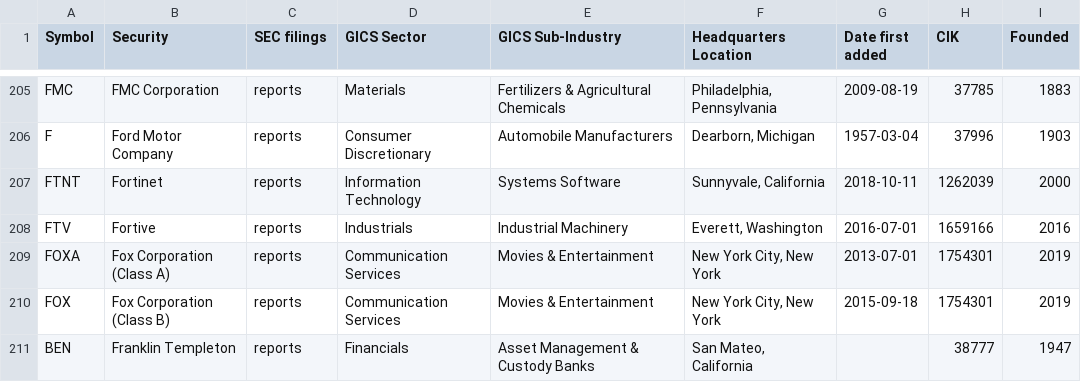
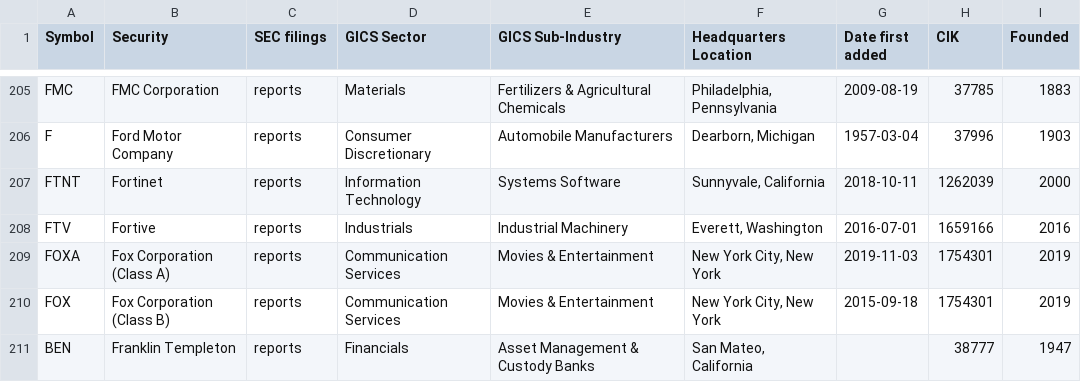
Before and after one commit to dylanroy/sandp500-dataset, a CSV file: data.csv, drawn as a sheet; only a part is shown, gaps mark what is left out.

Commit message:
Latest data: Thu Jan  5 18:01:35 UTC 2023

```diff
--- a/data.csv
+++ b/data.csv
@@ -208,3 +208,3 @@ FTNT,Fortinet,reports,Information Technology,Systems Software,"Sunnyvale, Califo
 FTV,Fortive,reports,Industrials,Industrial Machinery,"Everett, Washington",2016-07-01,1659166,2016
-FOXA,Fox Corporation (Class A),reports,Communication Services,Movies & Entertainment,"New York City, New York",2013-07-01,1754301,2019
+FOXA,Fox Corporation (Class A),reports,Communication Services,Movies & Entertainment,"New York City, New York",2019-11-03,1754301,2019
 FOX,Fox Corporation (Class B),reports,Communication Services,Movies & Entertainment,"New York City, New York",2015-09-18,1754301,2019
```
